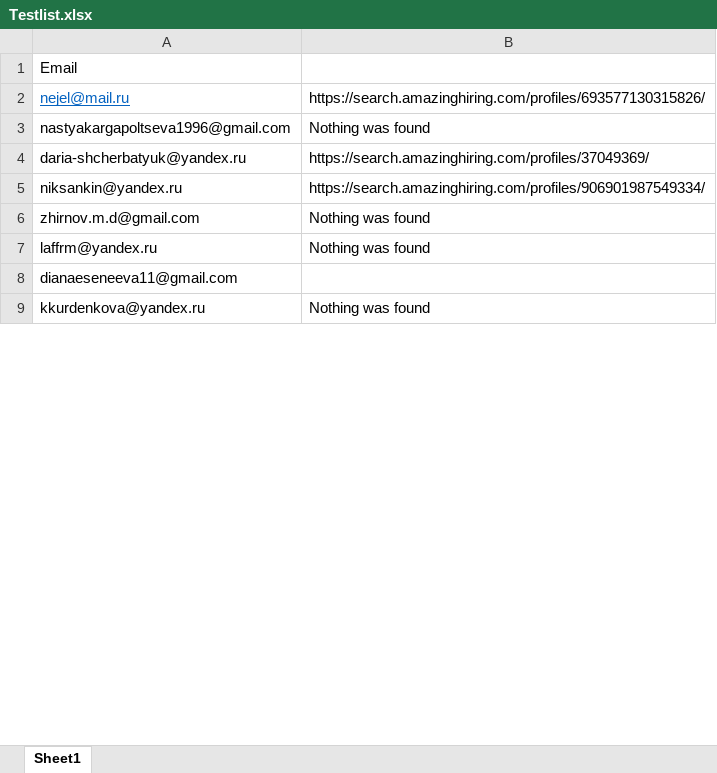
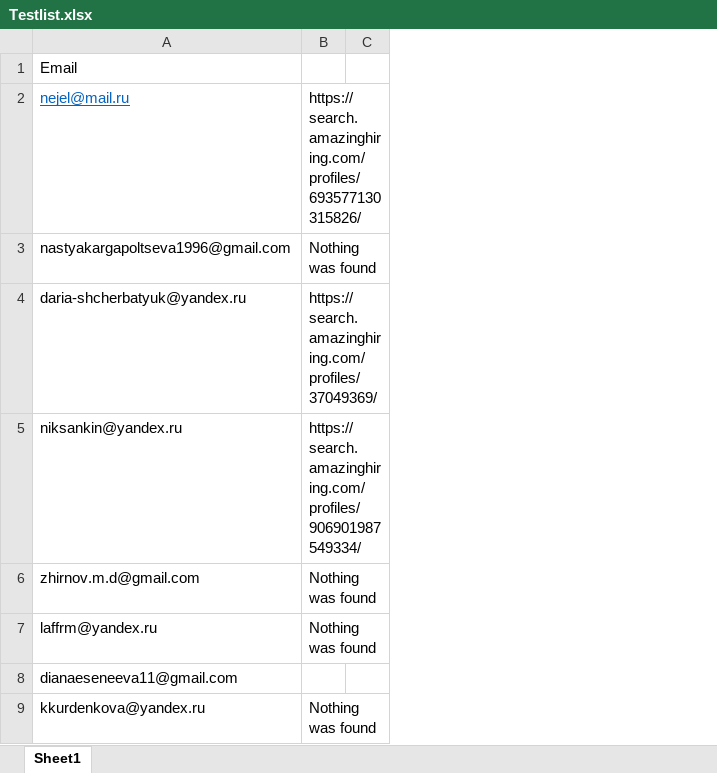
Before and after one commit to Nejel/AmazingHiring_parser, an Excel workbook: workdir/Testlist.xlsx, sheet Sheet1, drawn as a sheet; only a part is shown; values as stored, in another font and other column widths than the file's, no borders; removed rows and columns are numbered as before the commit, all else as after; the diff names each change by its address in the sheet, - before the commit and + after, or states it on an @@ line.

```diff
--- a/workdir/Testlist.xlsx (sheet Sheet1)
+++ b/workdir/Testlist.xlsx (sheet Sheet1)
-column B, rows 2-9: https://search.amazinghiring.com/profiles/693577130315826/ | Nothing was found | https://search.amazinghiring.com/profiles/37049369/ | https://search.amazinghiring.com/profiles/906901987549334/ | Nothing was found | Nothing was found |  | Nothing was found
+column B, rows 2-9: https://search.amazinghiring.com/profiles/693577130315826/ | Nothing was found | https://search.amazinghiring.com/profiles/37049369/ | https://search.amazinghiring.com/profiles/906901987549334/ | Nothing was found | Nothing was found |  | Nothing was found
+column C, empty
```
Also changed, not shown: 3 other files.
